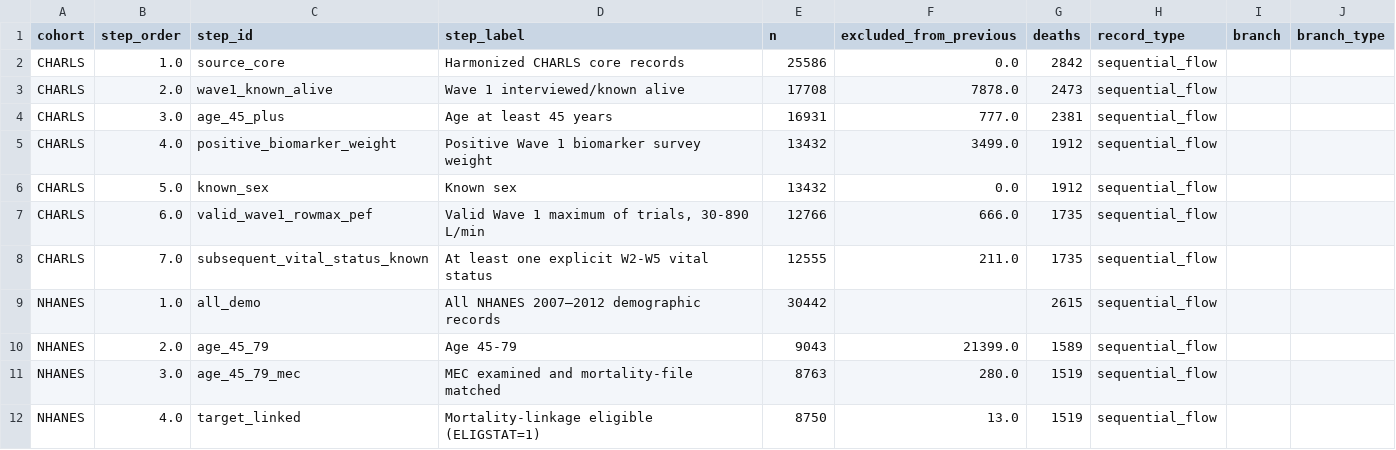
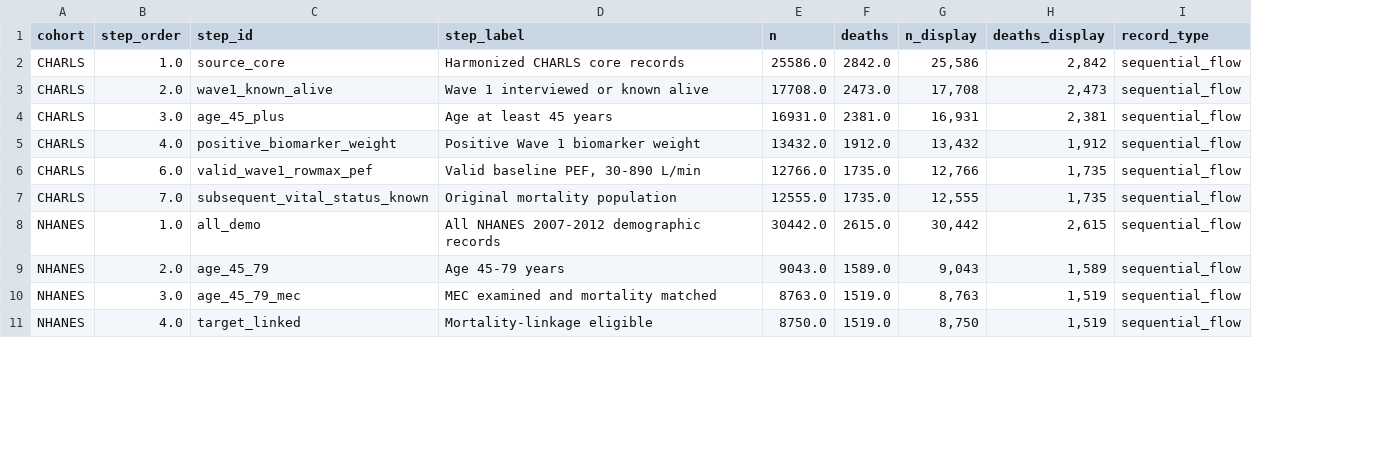
Before and after one commit to frankl8383/pef-mortality-two-cohort, a CSV file: data/figure1_source_data.csv, drawn as a sheet; only a part is shown; removed rows and columns are numbered as before the commit, all else as after; the diff covers the shown part only; the diff names each change by its address in the sheet, - before the commit and + after, or states it on an @@ line.

```diff
--- a/data/figure1_source_data.csv
+++ b/data/figure1_source_data.csv
-column F (excluded_from_previous), rows 2-5: 0.0 | 7878.0 | 777.0 | 3499.0; rows 7-12: 666.0 | 211.0 |  | 21399.0 | 280.0 | 13.0
+column G (n_display), rows 2-11: 25,586 | 17,708 | 16,931 | 13,432 | 12,766 | 12,555 | 30,442 | 9,043 | 8,763 | 8,750
+column H (deaths_display), rows 2-11: 2,842 | 2,473 | 2,381 | 1,912 | 1,735 | 1,735 | 2,615 | 1,589 | 1,519 | 1,519
-column I (branch), empty
-column J (branch_type), empty
-E2 (n): 25586
+E2 (n): 25586.0
-F2 (deaths): 2842
+F2 (deaths): 2842.0
-D3 (step_label): Wave 1 interviewed/known alive
+D3 (step_label): Wave 1 interviewed or known alive
-E3 (n): 17708
+E3 (n): 17708.0
-F3 (deaths): 2473
+F3 (deaths): 2473.0
-E4 (n): 16931
+E4 (n): 16931.0
-F4 (deaths): 2381
+F4 (deaths): 2381.0
-D5 (step_label): Positive Wave 1 biomarker survey weight
+D5 (step_label): Positive Wave 1 biomarker weight
-E5 (n): 13432
+E5 (n): 13432.0
-F5 (deaths): 1912
+F5 (deaths): 1912.0
-row 6: CHARLS | 5.0 | known_sex | Known sex | 13432 | 0.0 | 1912 | sequential_flow
-D6 (step_label): Valid Wave 1 maximum of trials, 30-890 L/min
+D6 (step_label): Valid baseline PEF, 30-890 L/min
-E6 (n): 12766
+E6 (n): 12766.0
-F6:F7 (deaths): 1735
+F6:F7 (deaths): 1735.0
-D7 (step_label): At least one explicit W2-W5 vital status
+D7 (step_label): Original mortality population
-E7 (n): 12555
+E7 (n): 12555.0
-D8 (step_label): All NHANES 2007–2012 demographic records
+D8 (step_label): All NHANES 2007-2012 demographic records
-E8 (n): 30442
+E8 (n): 30442.0
-F8 (deaths): 2615
+F8 (deaths): 2615.0
-D9 (step_label): Age 45-79
+D9 (step_label): Age 45-79 years
-E9 (n): 9043
+E9 (n): 9043.0
-F9 (deaths): 1589
+F9 (deaths): 1589.0
-D10 (step_label): MEC examined and mortality-file matched
+D10 (step_label): MEC examined and mortality matched
-E10 (n): 8763
+E10 (n): 8763.0
-F10:F11 (deaths): 1519
+F10:F11 (deaths): 1519.0
-D11 (step_label): Mortality-linkage eligible (ELIGSTAT=1)
+D11 (step_label): Mortality-linkage eligible
-E11 (n): 8750
+E11 (n): 8750.0
```
Also changed, not shown: 3 added rows, 9 removed rows and 9 edited cells elsewhere in this file, data/figure2_source_data.csv, data/figure3_source_data.csv, 6 other files.
